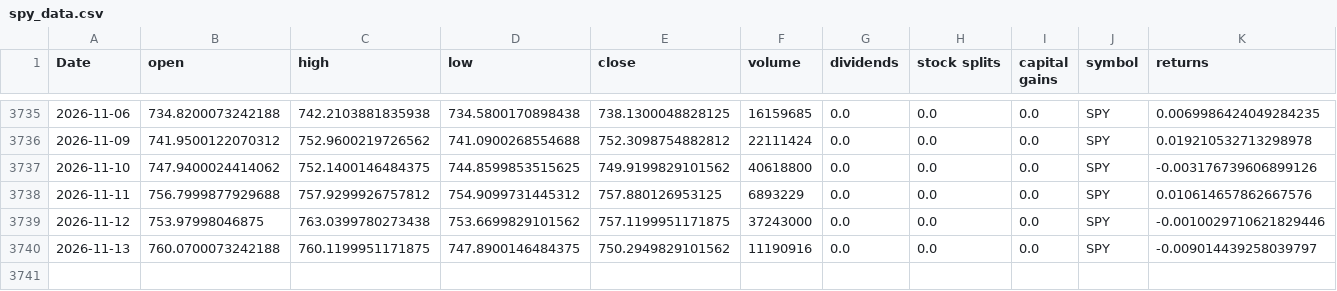
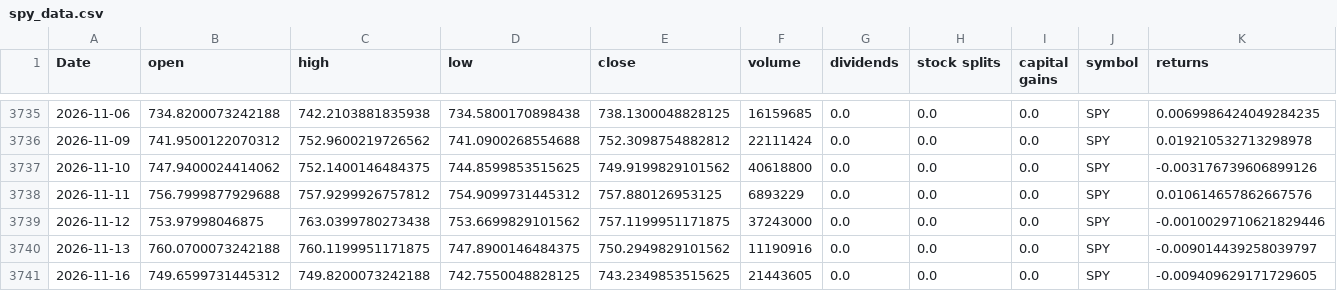
Before and after one commit to Akishai18/SignalM, a CSV file: data/spy_data.csv, drawn as a sheet; only a part is shown, gaps mark what is left out; rows hold the shown columns only; the diff names each change by its address in the sheet, - before the commit and + after, or states it on an @@ line.

Commit message:
chore: daily data refresh 2026-11-16

```diff
--- a/data/spy_data.csv
+++ b/data/spy_data.csv
+row 3741: 2026-11-16 | 749.6599731445312 | 749.8200073242188 | 742.7550048828125 | 743.2349853515625 | 21443605 | 0.0 | 0.0 | 0.0 | SPY | -0.009409629171729605
```
Also changed, not shown: data/sectors/xle_data.csv, data/sectors/xlf_data.csv, 46 other files.
